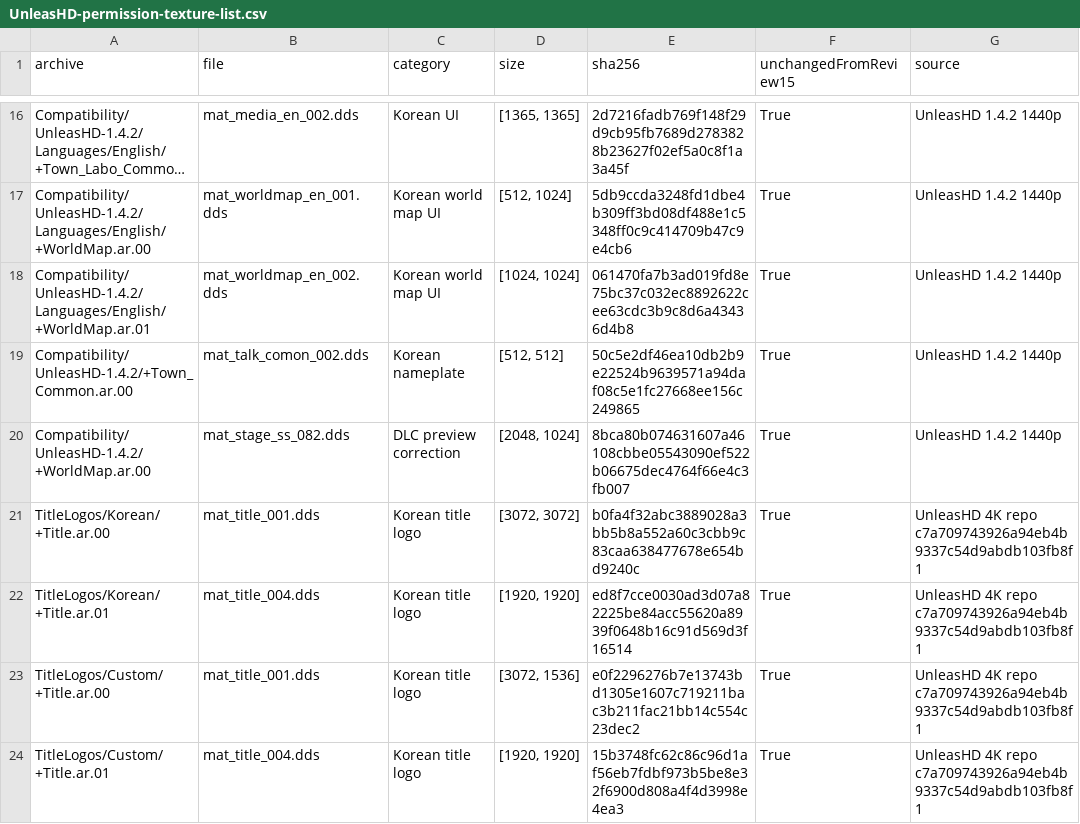
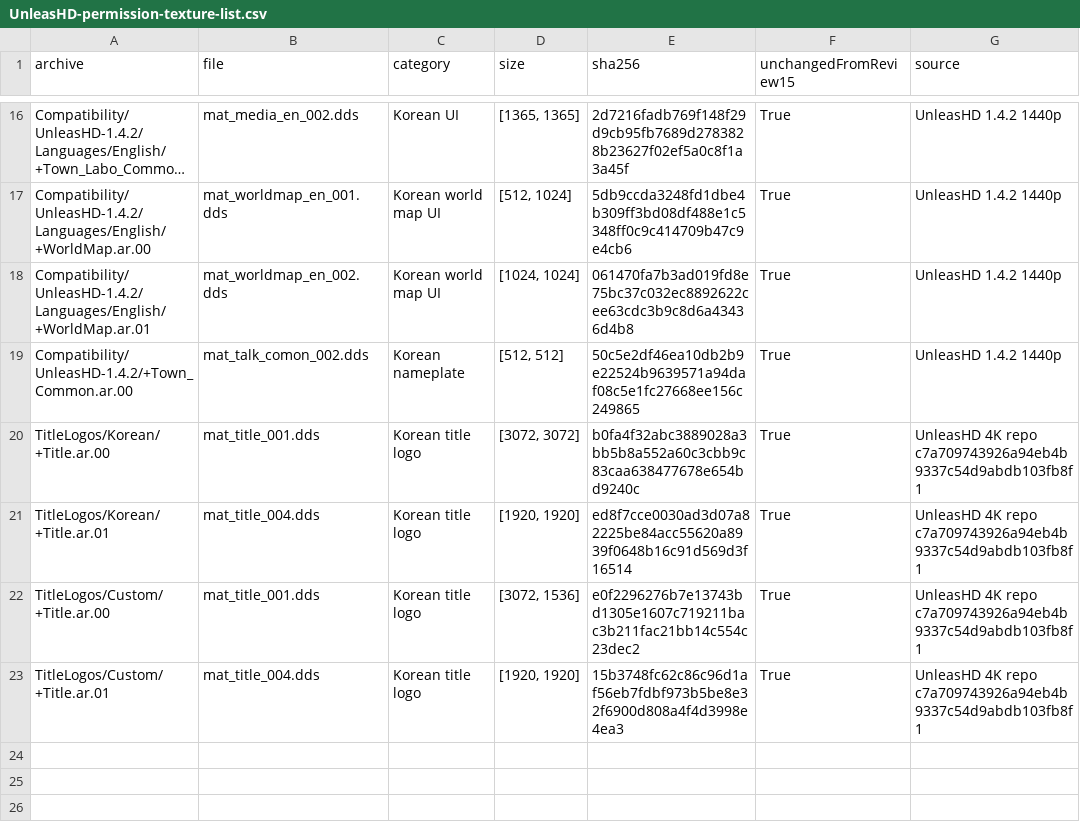
Before and after one commit to nonunsaram/unleashed-recompiled-korean, a CSV file: Release/v1.0.5-review16/UnleasHD-permission-texture-list.csv, drawn as a sheet; only a part is shown, gaps mark what is left out; long unchanged cells end in …; the diff names each change by its address in the sheet, - before the commit and + after, or states it on an @@ line.

```diff
--- a/Release/v1.0.5-review16/UnleasHD-permission-texture-list.csv
+++ b/Release/v1.0.5-review16/UnleasHD-permission-texture-list.csv
-row 20: Compatibility/UnleasHD-1.4.2/+WorldMap.ar.00 | mat_stage_ss_082.dds | DLC preview correction | [2048, 1024] | 8bca80b074631607a46108cbbe05543090ef522b06675dec4764f66e4c3fb007 | True | UnleasHD 1.4.2 1440p
```
Also changed, not shown: 13 other files.
